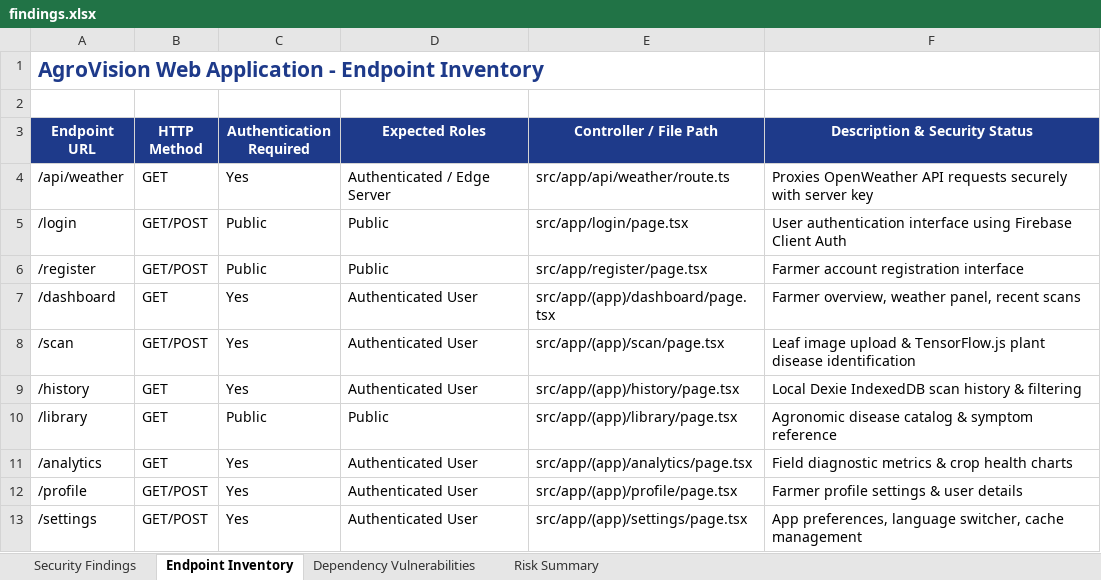
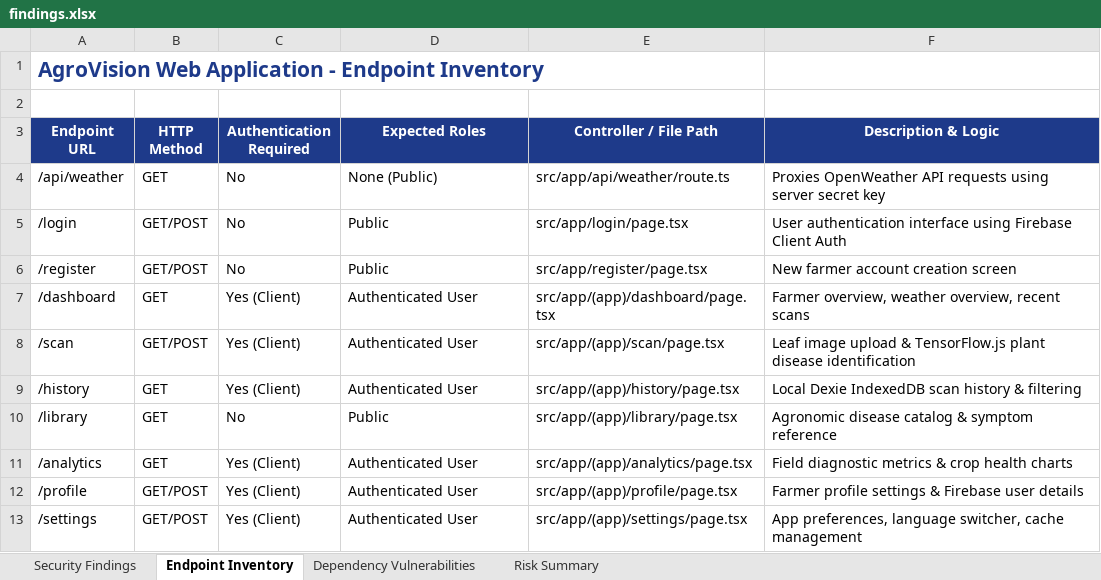
Before and after one commit to Ajmal-2005/PDD_APP_TESTING, an Excel workbook: Vulnerability Test Results/findings.xlsx, sheet Endpoint Inventory, drawn as a sheet; values as stored, in another font and other column widths than the file's, no borders; the diff names each change by its address in the sheet, - before the commit and + after, or states it on an @@ line.

```diff
--- a/Vulnerability Test Results/findings.xlsx (sheet Endpoint Inventory)
+++ b/Vulnerability Test Results/findings.xlsx (sheet Endpoint Inventory)
-F3: Description & Security Status
+F3: Description & Logic
-C4 (Authentication Required): Yes
+C4 (Authentication Required): No
-D4 (Expected Roles): Authenticated / Edge Server
+D4 (Expected Roles): None (Public)
-F4 (Description & Logic): …API requests securely with server key
+F4 (Description & Logic): …API requests using server secret key
-C5:C6 (Authentication Required): Public
+C5:C6 (Authentication Required): No
-F6 (Description & Logic): Farmer account registration interface
+F6 (Description & Logic): New farmer account creation screen
-C7:C9 (Authentication Required): Yes
+C7:C9 (Authentication Required): Yes (Client)
-F7 (Description & Logic): …overview, weather panel, recent scans
+F7 (Description & Logic): …overview, weather overview, recent scans
-C10 (Authentication Required): Public
+C10 (Authentication Required): No
-C11:C13 (Authentication Required): Yes
+C11:C13 (Authentication Required): Yes (Client)
-F12 (Description & Logic): Farmer profile settings & user details
+F12 (Description & Logic): Farmer profile settings & Firebase user details
```
Also changed, not shown: sheet Security Findings, sheet Dependency Vulnerabilities, sheet Risk Summary, all-test-reports-excel/01_Selenium_Web_E2E_Test_Report.xlsx, all-test-reports-excel/02_Appium_Mobile_E2E_Test_Report.xlsx, 10 other files.
